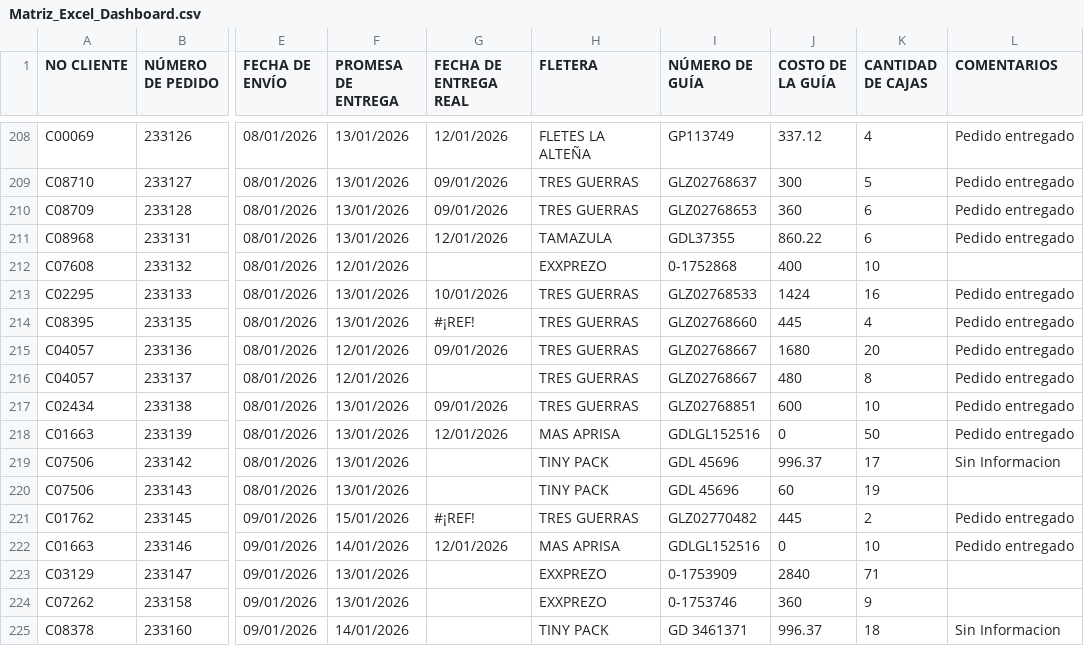
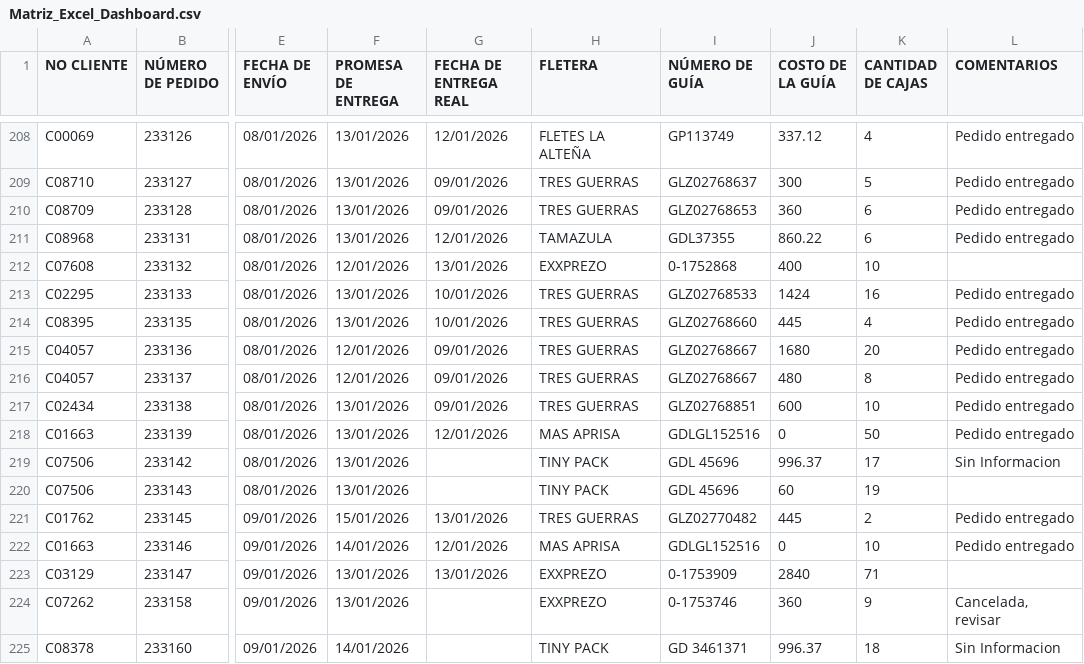
Before and after one commit to RH2026/dashboard-logistica, a CSV file: Matriz_Excel_Dashboard.csv, drawn as a sheet; only a part is shown, gaps mark what is left out; the diff covers the shown part only; the diff names each change by its address in the sheet, - before the commit and + after, or states it on an @@ line.

```diff
--- a/Matriz_Excel_Dashboard.csv
+++ b/Matriz_Excel_Dashboard.csv
-G212 (FECHA DE ENTREGA REAL): (empty)
+G212 (FECHA DE ENTREGA REAL): 13/01/2026
-G214 (FECHA DE ENTREGA REAL): #¡REF!
+G214 (FECHA DE ENTREGA REAL): 10/01/2026
-G216 (FECHA DE ENTREGA REAL): (empty)
+G216 (FECHA DE ENTREGA REAL): 09/01/2026
-G221 (FECHA DE ENTREGA REAL): #¡REF!
+G221 (FECHA DE ENTREGA REAL): 13/01/2026
-G223 (FECHA DE ENTREGA REAL): (empty)
+G223 (FECHA DE ENTREGA REAL): 13/01/2026
-L224 (COMENTARIOS): (empty)
+L224 (COMENTARIOS): Cancelada, revisar
```
Also changed, not shown: 89 edited cells elsewhere in this file.
